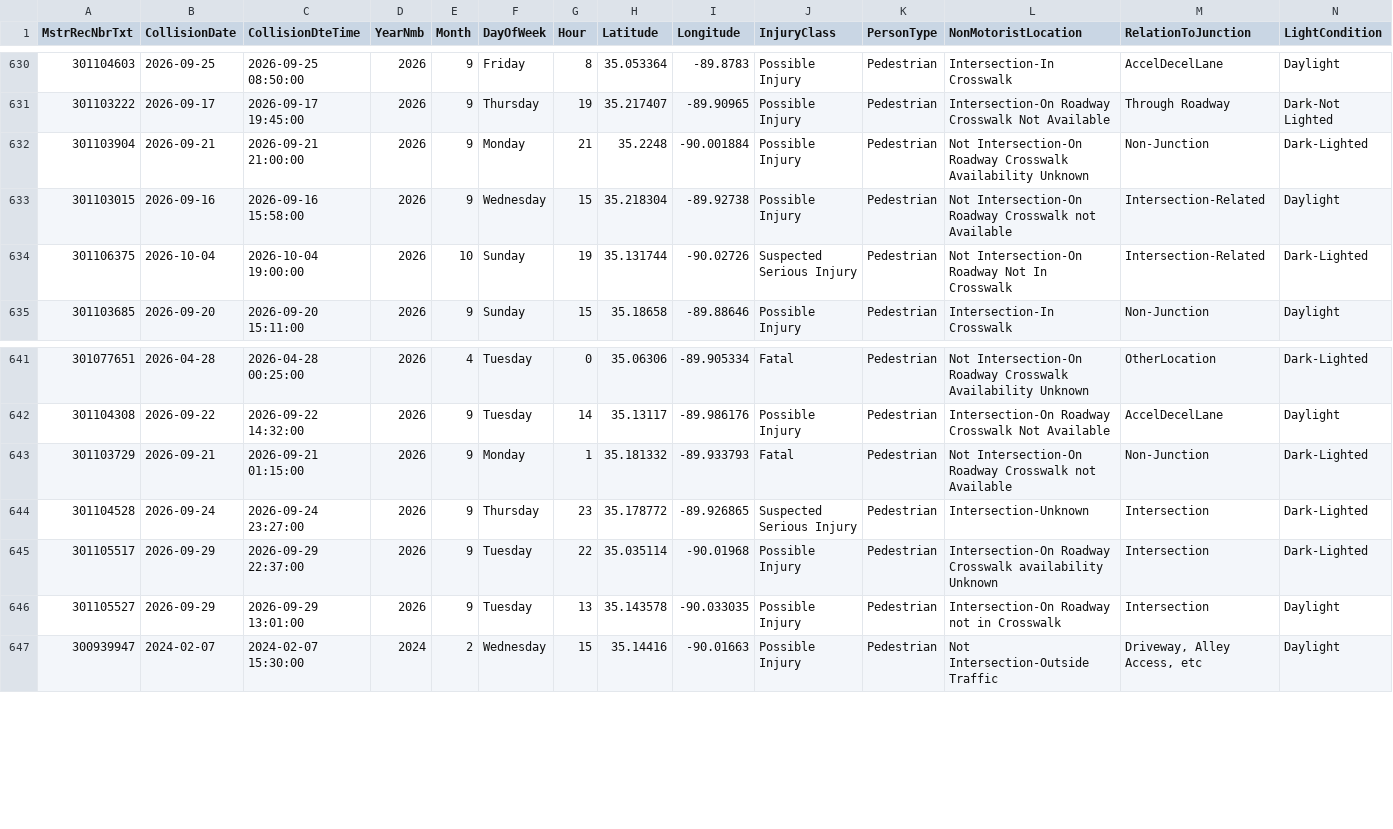
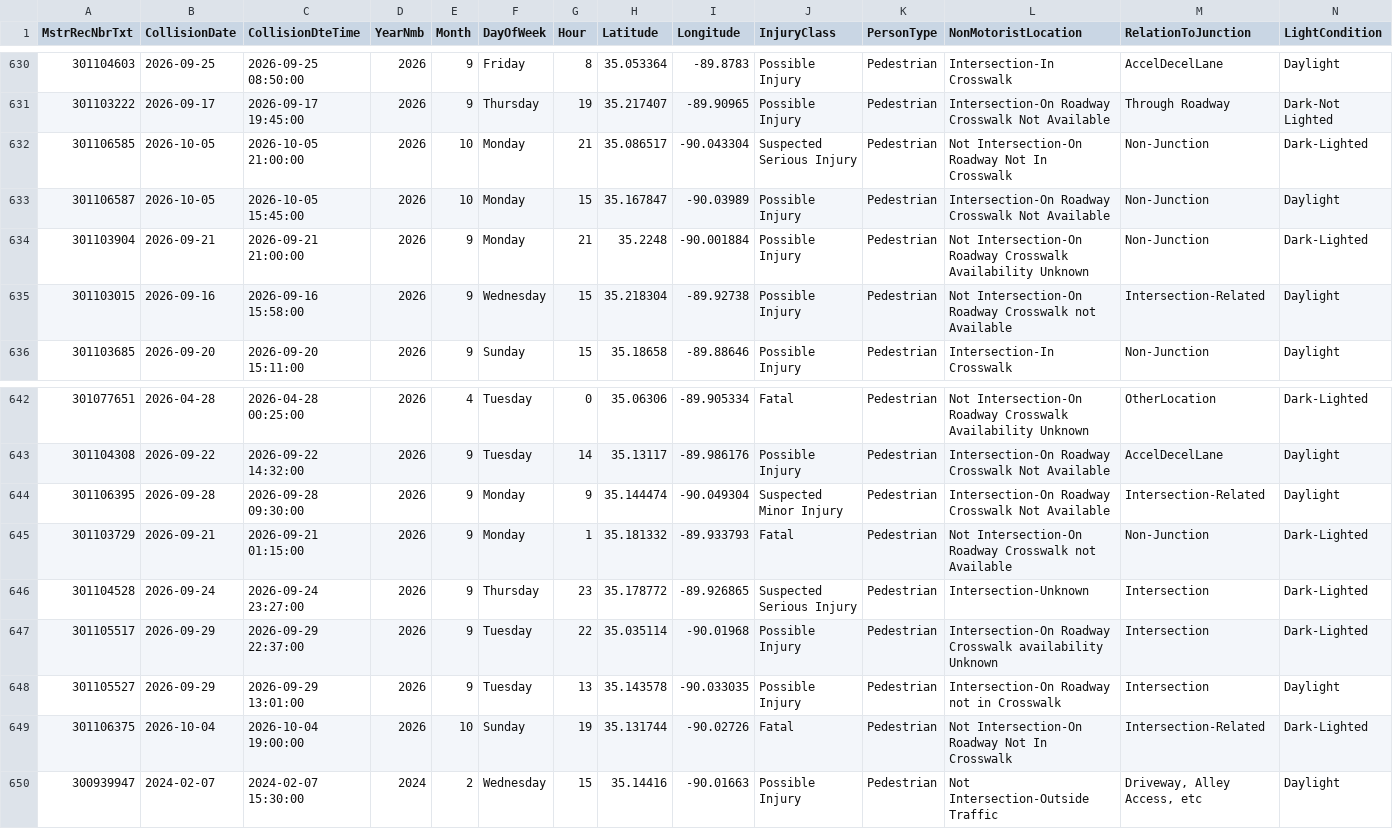
Before and after one commit to sdesai25unc/Memphis-Pedestrian-Incident-Context-Visualizer, a CSV file: data/processed/shelby_crashes_named.csv, drawn as a sheet; only a part is shown, gaps mark what is left out; removed rows and columns are numbered as before the commit, all else as after; rows hold the shown columns only; the diff names each change by its address in the sheet, - before the commit and + after, or states it on an @@ line.

```diff
--- a/data/processed/shelby_crashes_named.csv
+++ b/data/processed/shelby_crashes_named.csv
+row 632: 301106585 | 2026-10-05 | 2026-10-05 21:00:00 | 2026 | 10 | Monday | 21 | 35.086517 | -90.043304 | Suspected Serious Injury | Pedestrian | Not Intersection-On Roadway Not In Crosswalk | Non-Junction | Dark-Lighted
+row 633: 301106587 | 2026-10-05 | 2026-10-05 15:45:00 | 2026 | 10 | Monday | 15 | 35.167847 | -90.03989 | Possible Injury | Pedestrian | Intersection-On Roadway Crosswalk Not Available | Non-Junction | Daylight
-row 634: 301106375 | 2026-10-04 | 2026-10-04 19:00:00 | 2026 | 10 | Sunday | 19 | 35.131744 | -90.02726 | Suspected Serious Injury | Pedestrian | Not Intersection-On Roadway Not In Crosswalk | Intersection-Related | Dark-Lighted
+row 644: 301106395 | 2026-09-28 | 2026-09-28 09:30:00 | 2026 | 9 | Monday | 9 | 35.144474 | -90.049304 | Suspected Minor Injury | Pedestrian | Intersection-On Roadway Crosswalk Not Available | Intersection-Related | Daylight
+row 649: 301106375 | 2026-10-04 | 2026-10-04 19:00:00 | 2026 | 10 | Sunday | 19 | 35.131744 | -90.02726 | Fatal | Pedestrian | Not Intersection-On Roadway Not In Crosswalk | Intersection-Related | Dark-Lighted
```
Also changed, not shown: data/processed/shelby_crashes_classified.csv, data/processed/shelby_crashes_classified_seg.csv, 16 other files.
